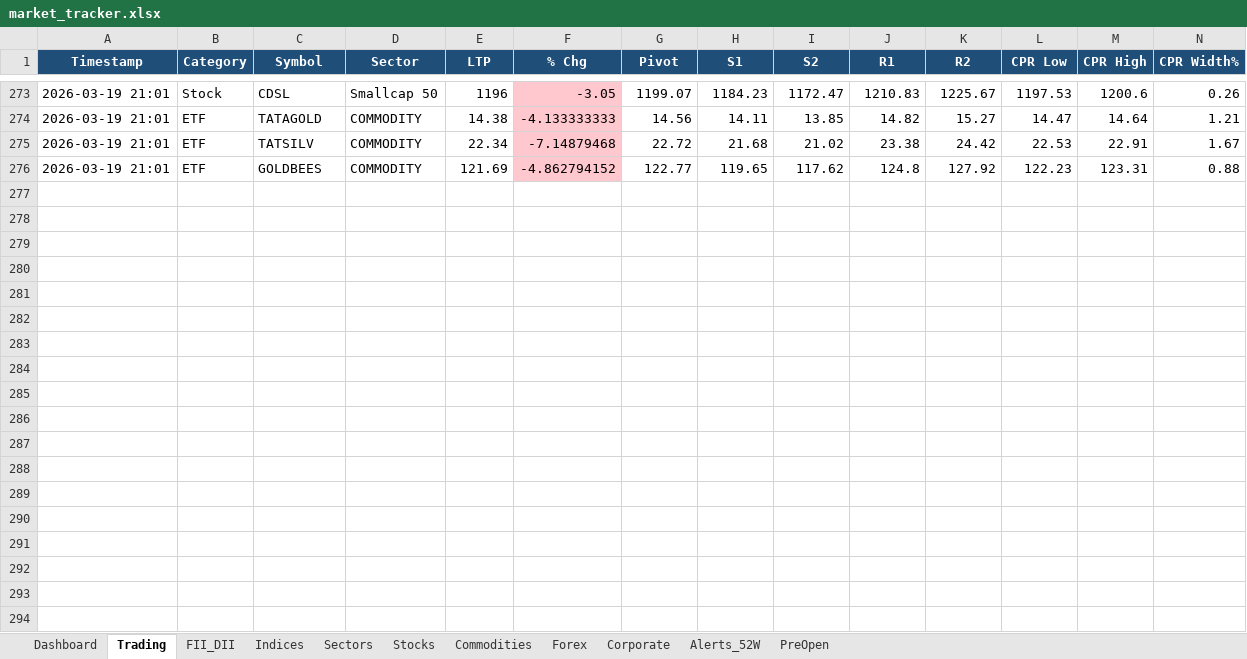
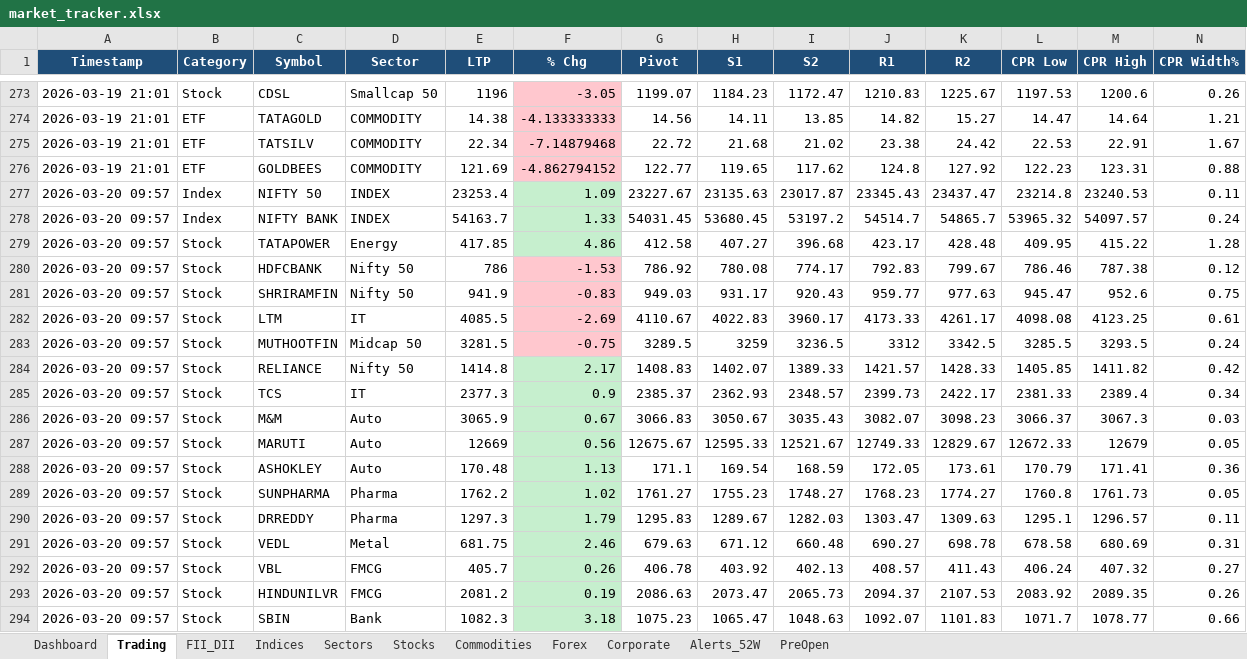
Before and after one commit to SudhirRaut-QA/indian-market-tracker, an Excel workbook: data/excel/market_tracker.xlsx, sheet Trading, drawn as a sheet; only a part is shown, gaps mark what is left out; values as stored, in another font and other column widths than the file's, no borders; rows hold the shown columns only; the diff covers the shown part only; the diff names each change by its address in the sheet, - before the commit and + after, or states it on an @@ line.

```diff
--- a/data/excel/market_tracker.xlsx (sheet Trading)
+++ b/data/excel/market_tracker.xlsx (sheet Trading)
+row 277: 2026-03-20 09:57 | Index | NIFTY 50 | INDEX | 23253.4 | 1.09 | 23227.67 | 23135.63 | 23017.87 | 23345.43 | 23437.47 | 23214.8 | 23240.53 | 0.11
+row 278: 2026-03-20 09:57 | Index | NIFTY BANK | INDEX | 54163.7 | 1.33 | 54031.45 | 53680.45 | 53197.2 | 54514.7 | 54865.7 | 53965.32 | 54097.57 | 0.24
+row 279: 2026-03-20 09:57 | Stock | TATAPOWER | Energy | 417.85 | 4.86 | 412.58 | 407.27 | 396.68 | 423.17 | 428.48 | 409.95 | 415.22 | 1.28
+row 280: 2026-03-20 09:57 | Stock | HDFCBANK | Nifty 50 | 786 | -1.53 | 786.92 | 780.08 | 774.17 | 792.83 | 799.67 | 786.46 | 787.38 | 0.12
+row 281: 2026-03-20 09:57 | Stock | SHRIRAMFIN | Nifty 50 | 941.9 | -0.83 | 949.03 | 931.17 | 920.43 | 959.77 | 977.63 | 945.47 | 952.6 | 0.75
+row 282: 2026-03-20 09:57 | Stock | LTM | IT | 4085.5 | -2.69 | 4110.67 | 4022.83 | 3960.17 | 4173.33 | 4261.17 | 4098.08 | 4123.25 | 0.61
+row 283: 2026-03-20 09:57 | Stock | MUTHOOTFIN | Midcap 50 | 3281.5 | -0.75 | 3289.5 | 3259 | 3236.5 | 3312 | 3342.5 | 3285.5 | 3293.5 | 0.24
+row 284: 2026-03-20 09:57 | Stock | RELIANCE | Nifty 50 | 1414.8 | 2.17 | 1408.83 | 1402.07 | 1389.33 | 1421.57 | 1428.33 | 1405.85 | 1411.82 | 0.42
+row 285: 2026-03-20 09:57 | Stock | TCS | IT | 2377.3 | 0.9 | 2385.37 | 2362.93 | 2348.57 | 2399.73 | 2422.17 | 2381.33 | 2389.4 | 0.34
+row 286: 2026-03-20 09:57 | Stock | M&M | Auto | 3065.9 | 0.67 | 3066.83 | 3050.67 | 3035.43 | 3082.07 | 3098.23 | 3066.37 | 3067.3 | 0.03
+row 287: 2026-03-20 09:57 | Stock | MARUTI | Auto | 12669 | 0.56 | 12675.67 | 12595.33 | 12521.67 | 12749.33 | 12829.67 | 12672.33 | 12679 | 0.05
+row 288: 2026-03-20 09:57 | Stock | ASHOKLEY | Auto | 170.48 | 1.13 | 171.1 | 169.54 | 168.59 | 172.05 | 173.61 | 170.79 | 171.41 | 0.36
+row 289: 2026-03-20 09:57 | Stock | SUNPHARMA | Pharma | 1762.2 | 1.02 | 1761.27 | 1755.23 | 1748.27 | 1768.23 | 1774.27 | 1760.8 | 1761.73 | 0.05
+row 290: 2026-03-20 09:57 | Stock | DRREDDY | Pharma | 1297.3 | 1.79 | 1295.83 | 1289.67 | 1282.03 | 1303.47 | 1309.63 | 1295.1 | 1296.57 | 0.11
+row 291: 2026-03-20 09:57 | Stock | VEDL | Metal | 681.75 | 2.46 | 679.63 | 671.12 | 660.48 | 690.27 | 698.78 | 678.58 | 680.69 | 0.31
+row 292: 2026-03-20 09:57 | Stock | VBL | FMCG | 405.7 | 0.26 | 406.78 | 403.92 | 402.13 | 408.57 | 411.43 | 406.24 | 407.32 | 0.27
+row 293: 2026-03-20 09:57 | Stock | HINDUNILVR | FMCG | 2081.2 | 0.19 | 2086.63 | 2073.47 | 2065.73 | 2094.37 | 2107.53 | 2083.92 | 2089.35 | 0.26
+row 294: 2026-03-20 09:57 | Stock | SBIN | Bank | 1082.3 | 3.18 | 1075.23 | 1065.47 | 1048.63 | 1092.07 | 1101.83 | 1071.7 | 1078.77 | 0.66
```
Also changed, not shown: 57 added rows elsewhere in this sheet, sheet Stocks, sheet Indices, sheet Sectors, sheet Dashboard, sheet Commodities, sheet Alerts_52W, 3 more sheets, 1 other file.
